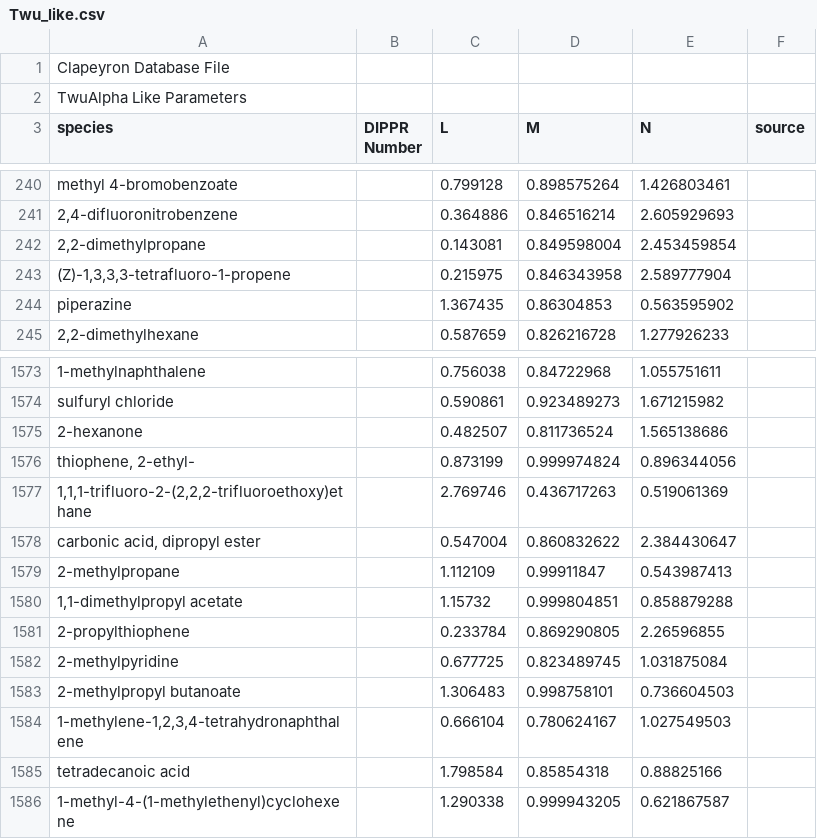
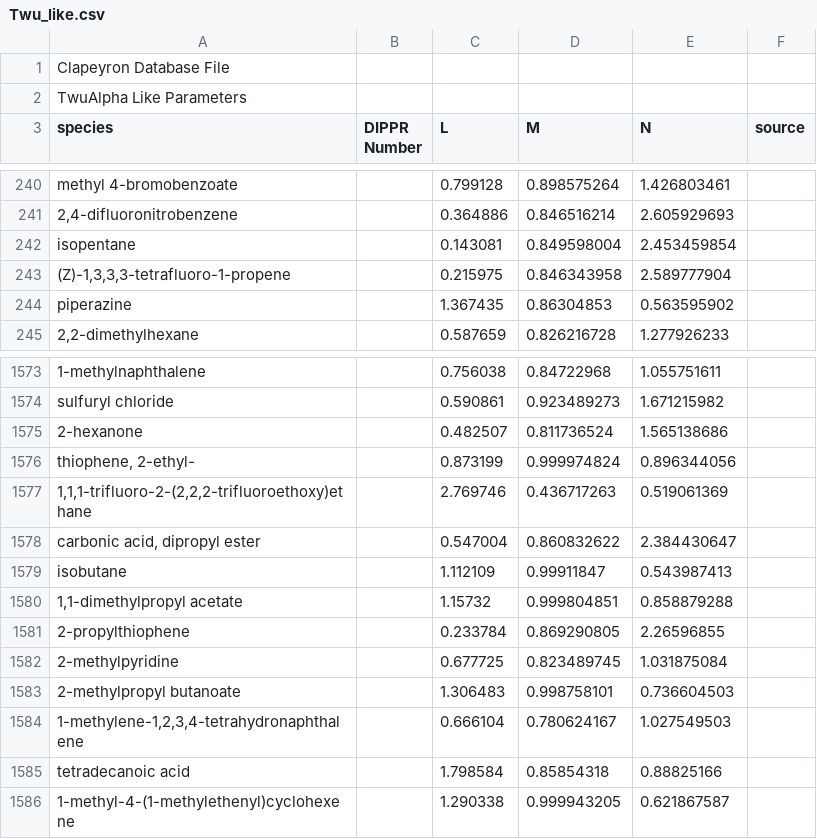
Before and after one commit to ClapeyronThermo/Clapeyron.jl, a CSV file: database/alpha/Twu/Twu_like.csv, drawn as a sheet; only a part is shown, gaps mark what is left out.

```diff
--- a/database/alpha/Twu/Twu_like.csv
+++ b/database/alpha/Twu/Twu_like.csv
@@ -241,3 +241,3 @@ methyl 4-bromobenzoate,,0.799128,0.898575264,1.426803461,
 "2,4-difluoronitrobenzene",,0.364886,0.846516214,2.605929693,
-"2,2-dimethylpropane",,0.143081,0.849598004,2.453459854,
+"isopentane",,0.143081,0.849598004,2.453459854,
 "(Z)-1,3,3,3-tetrafluoro-1-propene",,0.215975,0.846343958,2.589777904,
@@ -1578,3 +1578,3 @@ sulfuryl chloride,,0.590861,0.923489273,1.671215982,
 "carbonic acid, dipropyl ester",,0.547004,0.860832622,2.384430647,
-2-methylpropane,,1.112109,0.99911847,0.543987413,
+isobutane,,1.112109,0.99911847,0.543987413,
 "1,1-dimethylpropyl acetate",,1.15732,0.999804851,0.858879288,
```
Also changed, not shown: 7 other files.
